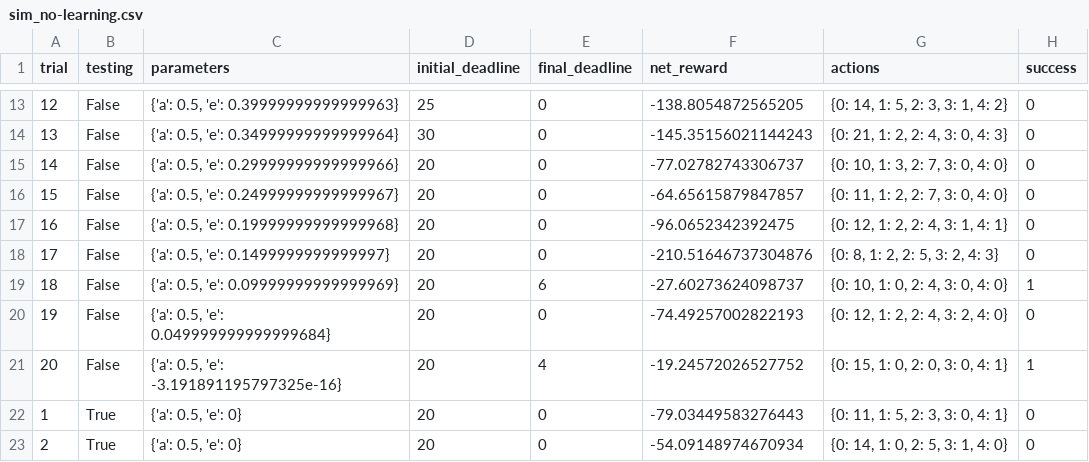
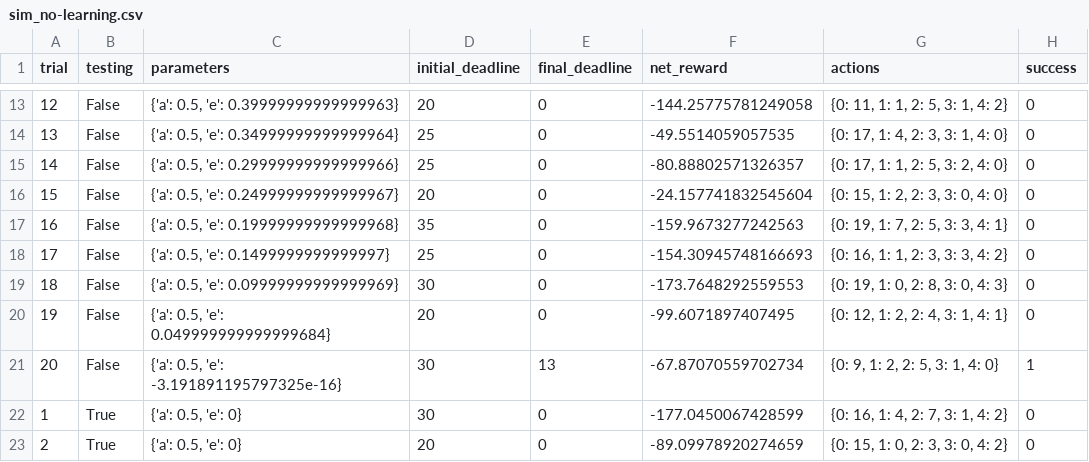
Before and after one commit to wenjieshen/machine-learning, a CSV file: projects/smartcab/logs/sim_no-learning.csv, drawn as a sheet; only a part is shown, gaps mark what is left out; the diff covers the shown part only.

```diff
--- a/projects/smartcab/logs/sim_no-learning.csv
+++ b/projects/smartcab/logs/sim_no-learning.csv
@@ -13,11 +13,11 @@ trial,testing,parameters,initial_deadline,final_deadline,net_reward,actions,succ
-12,False,"{'a': 0.5, 'e': 0.39999999999999963}",25,0,-138.8054872565205,"{0: 14, 1: 5, 2: 3, 3: 1, 4: 2}",0
-13,False,"{'a': 0.5, 'e': 0.34999999999999964}",30,0,-145.35156021144243,"{0: 21, 1: 2, 2: 4, 3: 0, 4: 3}",0
-14,False,"{'a': 0.5, 'e': 0.29999999999999966}",20,0,-77.02782743306737,"{0: 10, 1: 3, 2: 7, 3: 0, 4: 0}",0
-15,False,"{'a': 0.5, 'e': 0.24999999999999967}",20,0,-64.65615879847857,"{0: 11, 1: 2, 2: 7, 3: 0, 4: 0}",0
-16,False,"{'a': 0.5, 'e': 0.19999999999999968}",20,0,-96.0652342392475,"{0: 12, 1: 2, 2: 4, 3: 1, 4: 1}",0
-17,False,"{'a': 0.5, 'e': 0.1499999999999997}",20,0,-210.51646737304876,"{0: 8, 1: 2, 2: 5, 3: 2, 4: 3}",0
-18,False,"{'a': 0.5, 'e': 0.09999999999999969}",20,6,-27.60273624098737,"{0: 10, 1: 0, 2: 4, 3: 0, 4: 0}",1
-19,False,"{'a': 0.5, 'e': 0.049999999999999684}",20,0,-74.49257002822193,"{0: 12, 1: 2, 2: 4, 3: 2, 4: 0}",0
-20,False,"{'a': 0.5, 'e': -3.191891195797325e-16}",20,4,-19.24572026527752,"{0: 15, 1: 0, 2: 0, 3: 0, 4: 1}",1
-1,True,"{'a': 0.5, 'e': 0}",20,0,-79.03449583276443,"{0: 11, 1: 5, 2: 3, 3: 0, 4: 1}",0
-2,True,"{'a': 0.5, 'e': 0}",20,0,-54.09148974670934,"{0: 14, 1: 0, 2: 5, 3: 1, 4: 0}",0
+12,False,"{'a': 0.5, 'e': 0.39999999999999963}",20,0,-144.25775781249058,"{0: 11, 1: 1, 2: 5, 3: 1, 4: 2}",0
+13,False,"{'a': 0.5, 'e': 0.34999999999999964}",25,0,-49.5514059057535,"{0: 17, 1: 4, 2: 3, 3: 1, 4: 0}",0
+14,False,"{'a': 0.5, 'e': 0.29999999999999966}",25,0,-80.88802571326357,"{0: 17, 1: 1, 2: 5, 3: 2, 4: 0}",0
+15,False,"{'a': 0.5, 'e': 0.24999999999999967}",20,0,-24.157741832545604,"{0: 15, 1: 2, 2: 3, 3: 0, 4: 0}",0
+16,False,"{'a': 0.5, 'e': 0.19999999999999968}",35,0,-159.9673277242563,"{0: 19, 1: 7, 2: 5, 3: 3, 4: 1}",0
+17,False,"{'a': 0.5, 'e': 0.1499999999999997}",25,0,-154.30945748166693,"{0: 16, 1: 1, 2: 3, 3: 3, 4: 2}",0
+18,False,"{'a': 0.5, 'e': 0.09999999999999969}",30,0,-173.7648292559553,"{0: 19, 1: 0, 2: 8, 3: 0, 4: 3}",0
+19,False,"{'a': 0.5, 'e': 0.049999999999999684}",20,0,-99.6071897407495,"{0: 12, 1: 2, 2: 4, 3: 1, 4: 1}",0
+20,False,"{'a': 0.5, 'e': -3.191891195797325e-16}",30,13,-67.87070559702734,"{0: 9, 1: 2, 2: 5, 3: 1, 4: 0}",1
+1,True,"{'a': 0.5, 'e': 0}",30,0,-177.0450067428599,"{0: 16, 1: 4, 2: 7, 3: 1, 4: 2}",0
+2,True,"{'a': 0.5, 'e': 0}",20,0,-89.09978920274659,"{0: 15, 1: 0, 2: 3, 3: 0, 4: 2}",0
```
Also changed, not shown: 61 edited cells elsewhere in this file, projects/smartcab/logs/sim_default-learning.csv, 6 other files.
